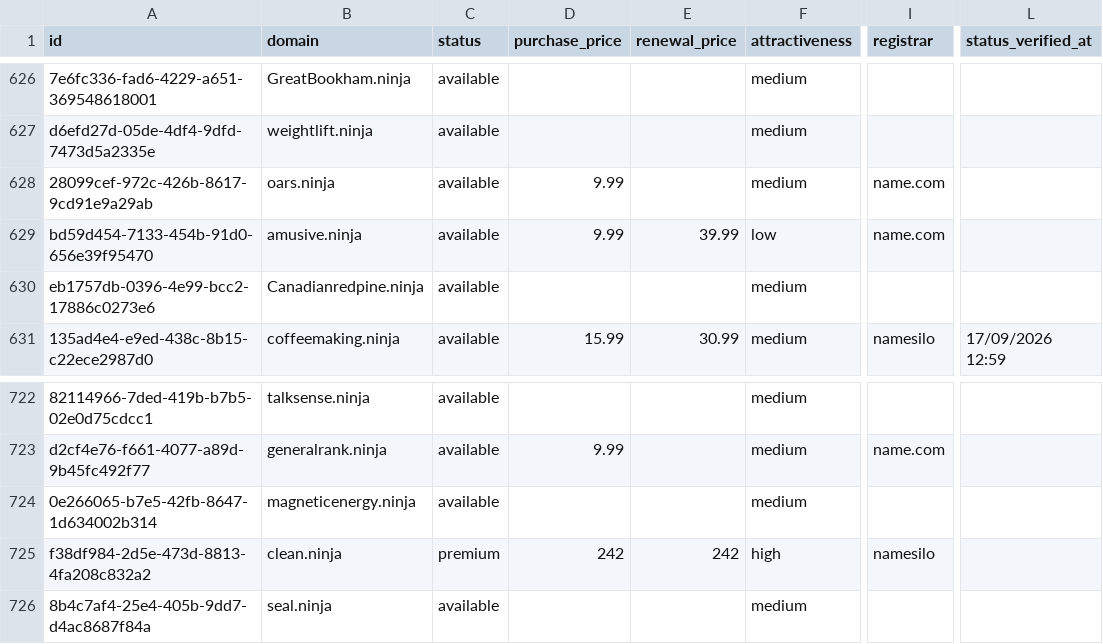
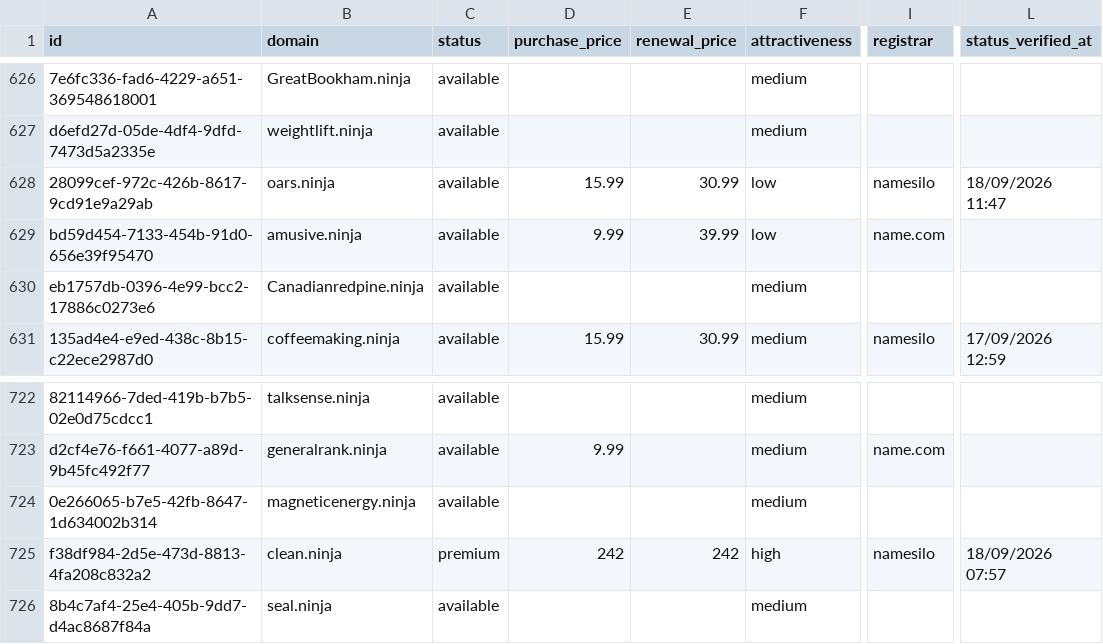
Before and after one commit to UniqueDomains/ninja-oneword-domains, a CSV file: ninja.csv, drawn as a sheet; only a part is shown, gaps mark what is left out; the diff names each change by its address in the sheet, - before the commit and + after, or states it on an @@ line.

Commit message:
Domains update

```diff
--- a/ninja.csv
+++ b/ninja.csv
-D628 (purchase_price): 9.99
+D628 (purchase_price): 15.99
-E628 (renewal_price): (empty)
+E628 (renewal_price): 30.99
-F628 (attractiveness): medium
+F628 (attractiveness): low
-I628 (registrar): name.com
+I628 (registrar): namesilo
-L628 (status_verified_at): (empty)
+L628 (status_verified_at): 18/09/2026 11:47
-L725 (status_verified_at): (empty)
+L725 (status_verified_at): 18/09/2026 07:57
```
Also changed, not shown: 3 other files.
